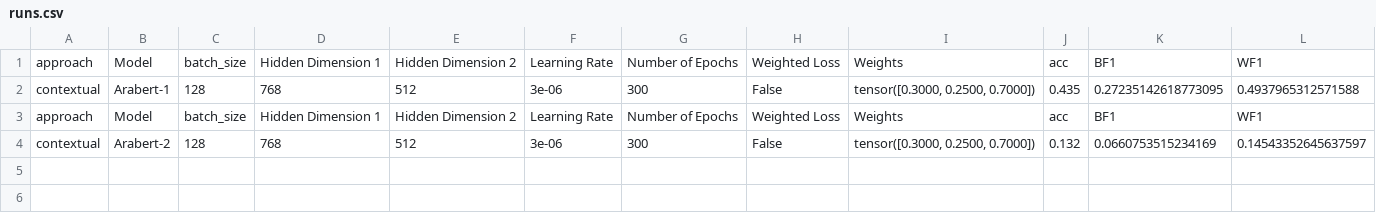
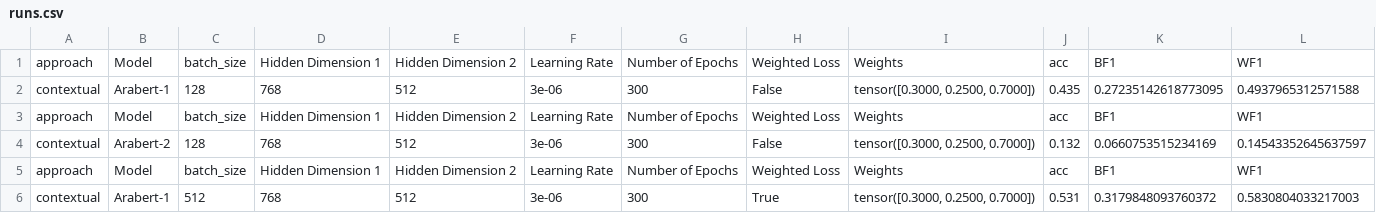
Before and after one commit to EssamWisam/Sentiment-Classification-Arabic-COVID-Tweets, a CSV file: 3-Models/Arabert/runs.csv, drawn as a sheet; the diff names each change by its address in the sheet, - before the commit and + after, or states it on an @@ line.

```diff
--- a/3-Models/Arabert/runs.csv
+++ b/3-Models/Arabert/runs.csv
+row 5: approach | Model | batch_size | Hidden Dimension 1 | Hidden Dimension 2 | Learning Rate | Number of Epochs | Weighted Loss | Weights | acc | BF1 | WF1
+row 6: contextual | Arabert-1 | 512 | 768 | 512 | 3e-06 | 300 | True | tensor([0.3000, 0.2500, 0.7000]) | 0.531 | 0.3179848093760372 | 0.5830804033217003
```
Also changed, not shown: 3-Models/LSTM/runs.csv, 3-Models/SVM/runs.csv, 11 other files.
